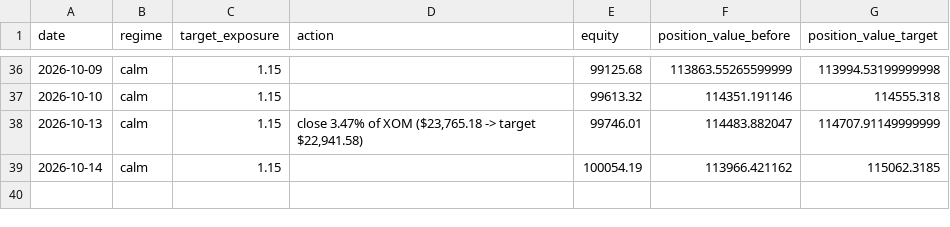
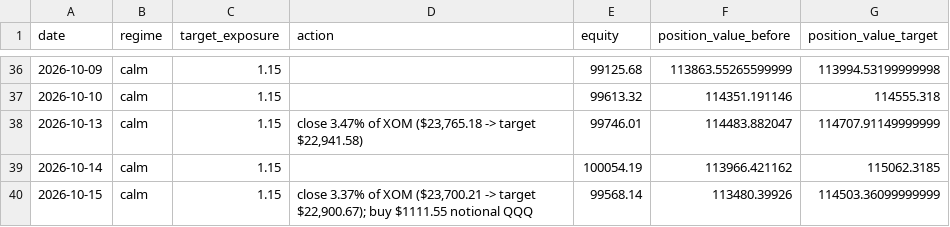
Before and after one commit to pascalburki/regime-strategy-paper-trading, a CSV file: strategy_log.csv, drawn as a sheet; only a part is shown, gaps mark what is left out.

```diff
--- a/strategy_log.csv
+++ b/strategy_log.csv
@@ -39 +39,2 @@ date,regime,target_exposure,action,equity,position_value_before,position_value_t
 2026-10-14,calm,1.15,,100054.19,113966.421162,115062.3185
+2026-10-15,calm,1.15,"close 3.37% of XOM ($23,700.21 -> target $22,900.67); buy $1111.55 notional QQQ",99568.14,113480.39926,114503.36099999999
```
